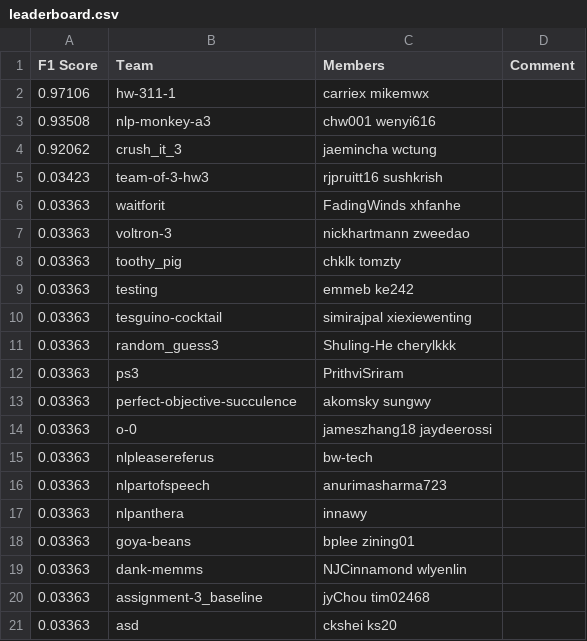
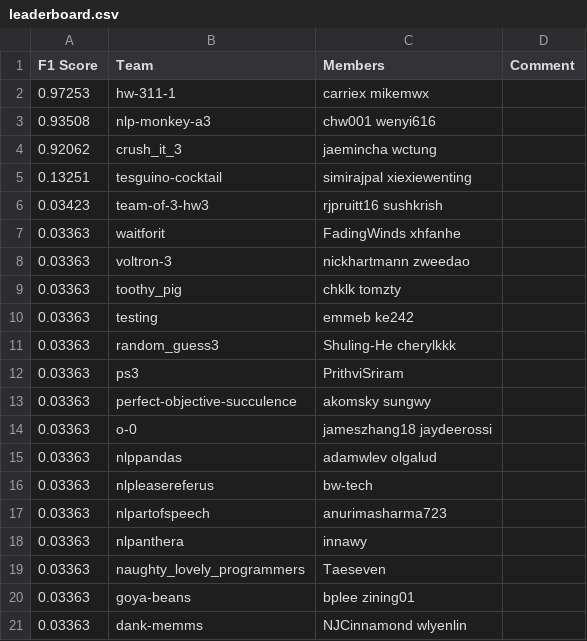
Before and after one commit to ks20/leaderboards, a CSV file: assignment3/leaderboard.csv, drawn as a sheet; only a part is shown; the shorter side is filled out with more unchanged rows.

Commit message:
Leaderboard Update

```diff
--- a/assignment3/leaderboard.csv
+++ b/assignment3/leaderboard.csv
@@ -1,5 +1,6 @@
 F1 Score,Team,Members,Comment
-0.97106,hw-311-1,carriex mikemwx,
+0.97253,hw-311-1,carriex mikemwx,
 0.93508,nlp-monkey-a3,chw001 wenyi616,
 0.92062,crush_it_3,jaemincha wctung,
+0.13251,tesguino-cocktail,simirajpal xiexiewenting,
 0.03423,team-of-3-hw3,rjpruitt16 sushkrish,
@@ -9,3 +10,2 @@ F1 Score,Team,Members,Comment
 0.03363,testing,emmeb ke242,
-0.03363,tesguino-cocktail,simirajpal xiexiewenting,
 0.03363,random_guess3,Shuling-He cherylkkk,
@@ -14,2 +14,3 @@ F1 Score,Team,Members,Comment
 0.03363,o-0,jameszhang18 jaydeerossi,
+0.03363,nlppandas,adamwlev olgalud,
 0.03363,nlpleasereferus,bw-tech,
@@ -17,2 +18,3 @@ F1 Score,Team,Members,Comment
 0.03363,nlpanthera,innawy,
+0.03363,naughty_lovely_programmers,Taeseven,
 0.03363,goya-beans,bplee zining01,
```
